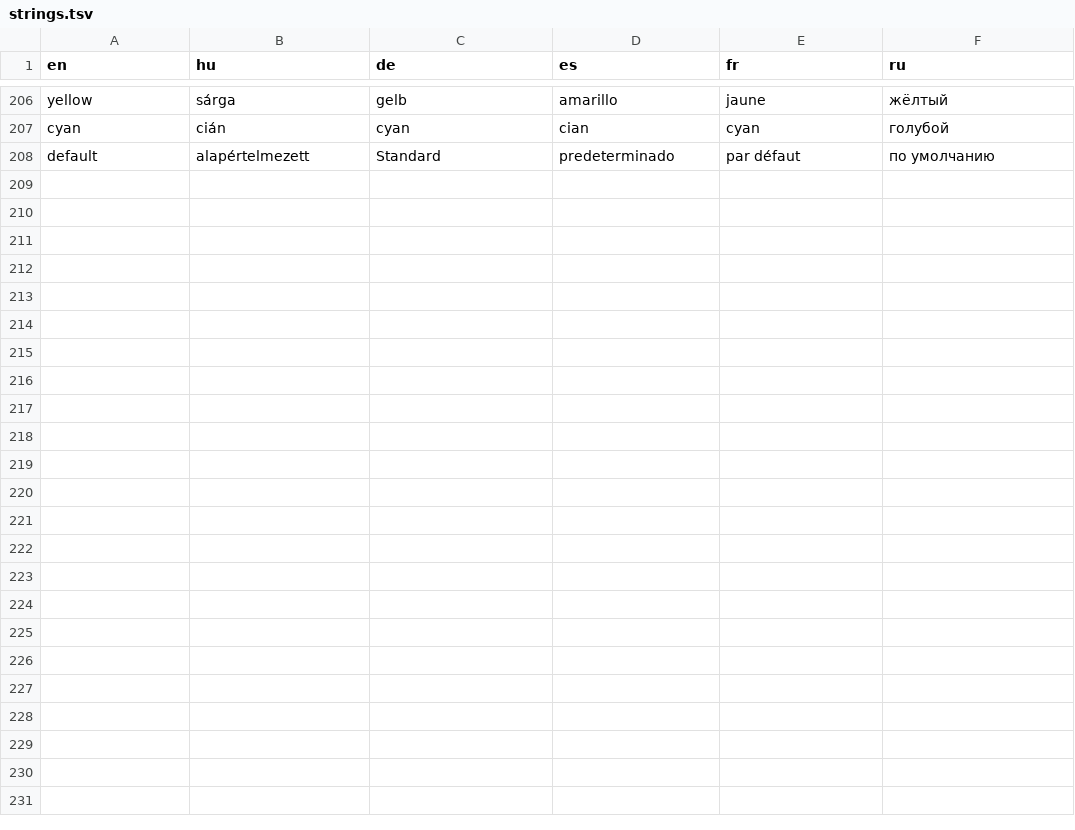
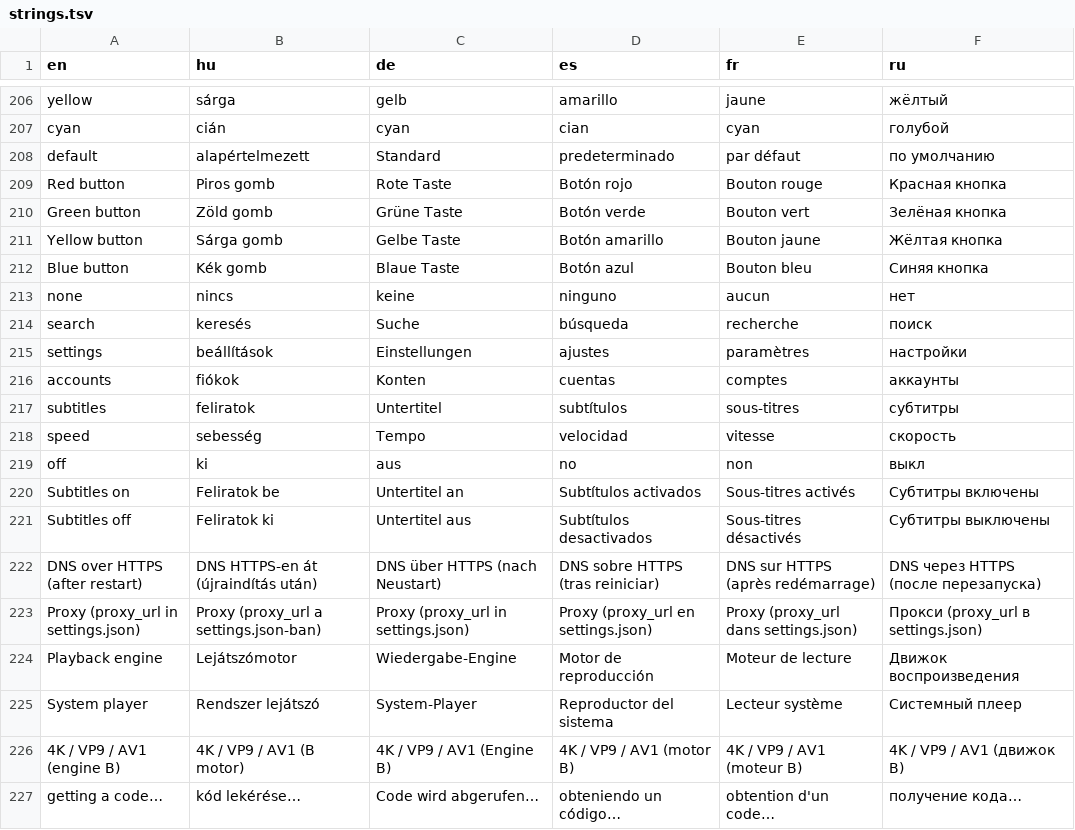
Before and after one commit to danzig666/ytnative, a TSV file: crates/app/i18n/strings.tsv, drawn as a sheet; only a part is shown, gaps mark what is left out; the diff names each change by its address in the sheet, - before the commit and + after, or states it on an @@ line.

```diff
--- a/crates/app/i18n/strings.tsv
+++ b/crates/app/i18n/strings.tsv
+row 209: Red button | Piros gomb | Rote Taste | Botón rojo | Bouton rouge | Красная кнопка
+row 210: Green button | Zöld gomb | Grüne Taste | Botón verde | Bouton vert | Зелёная кнопка
+row 211: Yellow button | Sárga gomb | Gelbe Taste | Botón amarillo | Bouton jaune | Жёлтая кнопка
+row 212: Blue button | Kék gomb | Blaue Taste | Botón azul | Bouton bleu | Синяя кнопка
+row 213: none | nincs | keine | ninguno | aucun | нет
+row 214: search | keresés | Suche | búsqueda | recherche | поиск
+row 215: settings | beállítások | Einstellungen | ajustes | paramètres | настройки
+row 216: accounts | fiókok | Konten | cuentas | comptes | аккаунты
+row 217: subtitles | feliratok | Untertitel | subtítulos | sous-titres | субтитры
+row 218: speed | sebesség | Tempo | velocidad | vitesse | скорость
+row 219: off | ki | aus | no | non | выкл
+row 220: Subtitles on | Feliratok be | Untertitel an | Subtítulos activados | Sous-titres activés | Субтитры включены
+row 221: Subtitles off | Feliratok ki | Untertitel aus | Subtítulos desactivados | Sous-titres désactivés | Субтитры выключены
+row 222: DNS over HTTPS (after restart) | DNS HTTPS-en át (újraindítás után) | DNS über HTTPS (nach Neustart) | DNS sobre HTTPS (tras reiniciar) | DNS sur HTTPS (après redémarrage) | DNS через HTTPS (после перезапуска)
+row 223: Proxy (proxy_url in settings.json) | Proxy (proxy_url a settings.json-ban) | Proxy (proxy_url in settings.json) | Proxy (proxy_url en settings.json) | Proxy (proxy_url dans settings.json) | Прокси (proxy_url в settings.json)
+row 224: Playback engine | Lejátszómotor | Wiedergabe-Engine | Motor de reproducción | Moteur de lecture | Движок воспроизведения
+row 225: System player | Rendszer lejátszó | System-Player | Reproductor del sistema | Lecteur système | Системный плеер
+row 226: 4K / VP9 / AV1 (engine B) | 4K / VP9 / AV1 (B motor) | 4K / VP9 / AV1 (Engine B) | 4K / VP9 / AV1 (motor B) | 4K / VP9 / AV1 (moteur B) | 4K / VP9 / AV1 (движок B)
+row 227: getting a code… | kód lekérése… | Code wird abgerufen… | obteniendo un código… | obtention d'un code… | получение кода…
```
Also changed, not shown: 3 other files.
